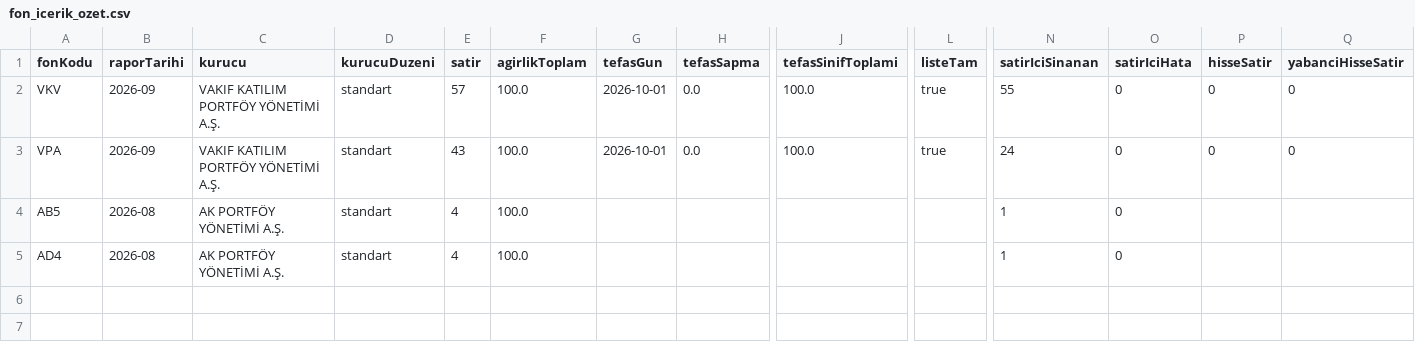
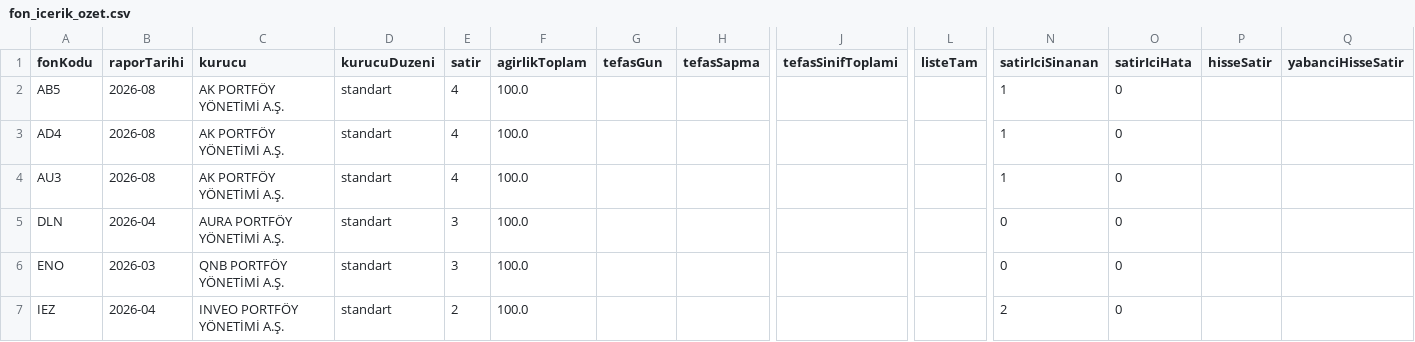
Before and after one commit to sercannnnn/fon-analiz-veri, a CSV file: veri/fon_icerik_ozet.csv, drawn as a sheet; only a part is shown, gaps mark what is left out; removed rows and columns are numbered as before the commit, all else as after; rows hold the shown columns only; the diff names each change by its address in the sheet, - before the commit and + after, or states it on an @@ line.

Commit message:
KAP icerik turu 2026-10-02

```diff
--- a/veri/fon_icerik_ozet.csv
+++ b/veri/fon_icerik_ozet.csv
-row 2: VKV | 2026-09 | VAKIF KATILIM PORTFÖY YÖNETİMİ A.Ş. | standart | 57 | 100.0 | 2026-10-01 | 0.0 | 100.0 | true | 55 | 0 | 0 | 0
-row 3: VPA | 2026-09 | VAKIF KATILIM PORTFÖY YÖNETİMİ A.Ş. | standart | 43 | 100.0 | 2026-10-01 | 0.0 | 100.0 | true | 24 | 0 | 0 | 0
+row 4: AU3 | 2026-08 | AK PORTFÖY YÖNETİMİ A.Ş. | standart | 4 | 100.0 |  |  |  |  | 1 | 0
+row 5: DLN | 2026-04 | AURA PORTFÖY YÖNETİMİ A.Ş. | standart | 3 | 100.0 |  |  |  |  | 0 | 0
+row 6: ENO | 2026-03 | QNB PORTFÖY YÖNETİMİ A.Ş. | standart | 3 | 100.0 |  |  |  |  | 0 | 0
+row 7: IEZ | 2026-04 | INVEO PORTFÖY YÖNETİMİ A.Ş. | standart | 2 | 100.0 |  |  |  |  | 2 | 0
```
Also changed, not shown: 5 other files.
